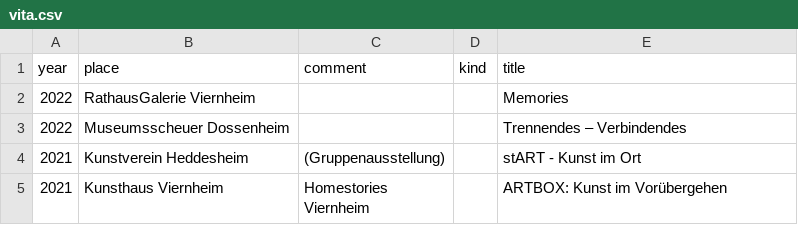
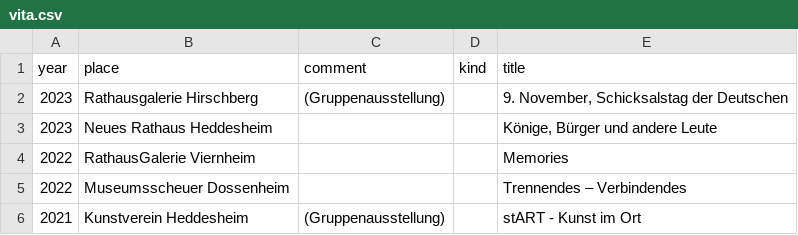
Before and after one commit to kurt-adam-arnold/kurt-adam-arnold, a CSV file: _data/vita.csv, drawn as a sheet; only a part is shown; the shorter side is filled out with more unchanged rows; the diff names each change by its address in the sheet, - before the commit and + after, or states it on an @@ line.

Commit message:
Update vita, adding two 2023 events

```diff
--- a/_data/vita.csv
+++ b/_data/vita.csv
+row 2: 2023 | Rathausgalerie Hirschberg | (Gruppenausstellung) |  | 9. November, Schicksalstag der Deutschen
+row 3: 2023 | Neues Rathaus Heddesheim |  |  | Könige, Bürger und andere Leute
```
